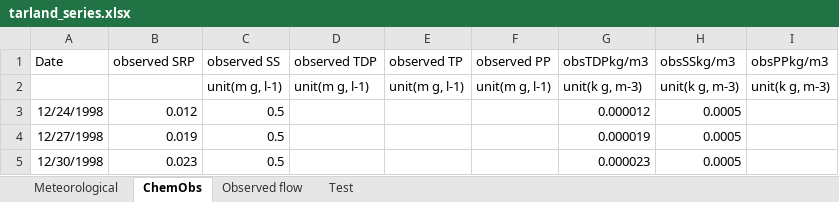
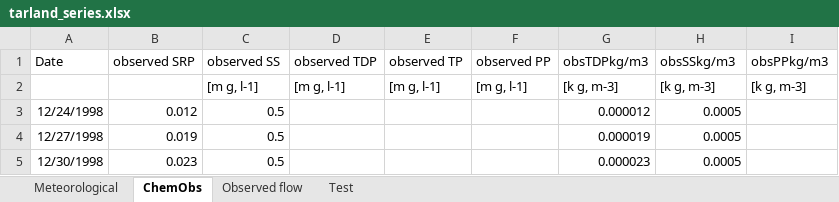
Before and after one commit to NIVANorge/Mobius2, an Excel workbook: models/models/data/tarland_series.xlsx, sheet ChemObs, drawn as a sheet; only a part is shown; values as stored, in another font and other column widths than the file's, no borders; removed rows and columns are numbered as before the commit, all else as after; the diff names each change by its address in the sheet, - before the commit and + after, or states it on an @@ line.

Commit message:
Change formatting of units

```diff
--- a/models/models/data/tarland_series.xlsx (sheet ChemObs)
+++ b/models/models/data/tarland_series.xlsx (sheet ChemObs)
-row 2:  |  | unit(m g, l-1) | unit(m g, l-1) | unit(m g, l-1) | unit(m g, l-1) | unit(k g, m-3) | unit(k g, m-3) | unit(k g, m-3)
+row 2:  |  | [m g, l-1] | [m g, l-1] | [m g, l-1] | [m g, l-1] | [k g, m-3] | [k g, m-3] | [k g, m-3]
```
Also changed, not shown: sheet Observed flow, models/models/data/langtjern.xlsx, models/models/data/langtjern_lake.xlsx, 30 other files.
